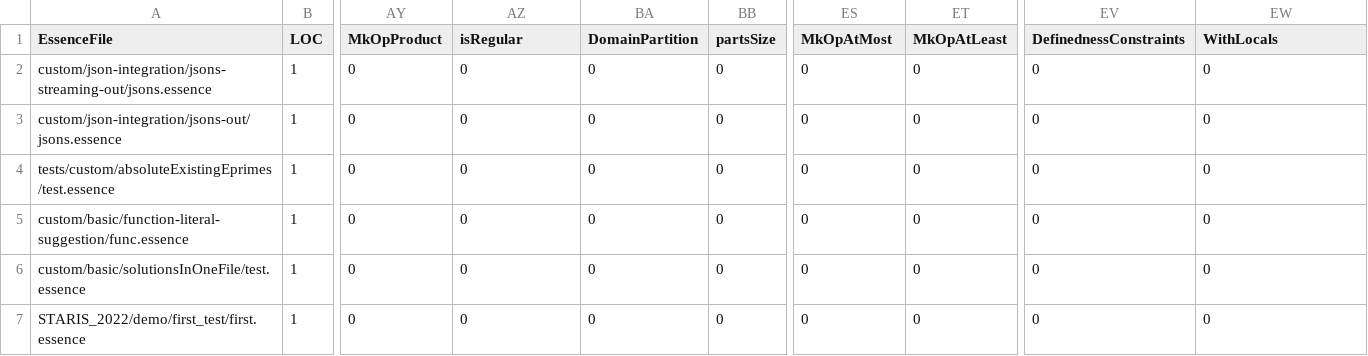
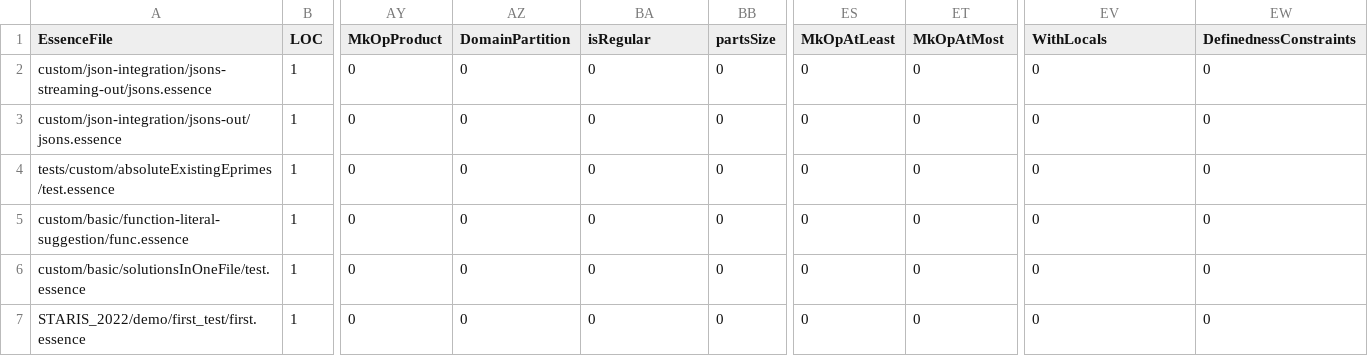
Before and after one commit to YehorBoiar/conjure-oxide, a CSV file: tools/essence-feature-usage-stats/data.csv, drawn as a sheet; only a part is shown, gaps mark what is left out; the diff names each change by its address in the sheet, - before the commit and + after, or states it on an @@ line.

Commit message:
Actions: Deploy the essence features usage table 🚀

```diff
--- a/tools/essence-feature-usage-stats/data.csv
+++ b/tools/essence-feature-usage-stats/data.csv
-AZ1: isRegular
+AZ1: DomainPartition
-BA1: DomainPartition
+BA1: isRegular
-ES1: MkOpAtMost
+ES1: MkOpAtLeast
-ET1: MkOpAtLeast
+ET1: MkOpAtMost
-EV1: DefinednessConstraints
+EV1: WithLocals
-EW1: WithLocals
+EW1: DefinednessConstraints
```
Also changed, not shown: 1 other file.
